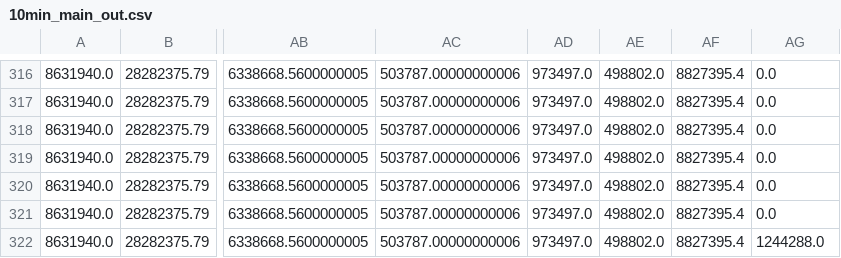
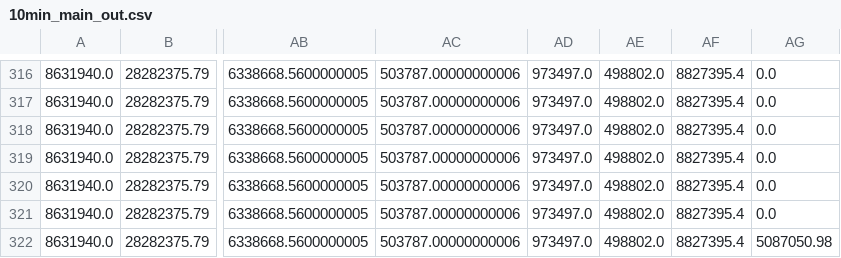
Before and after one commit to Heqijia/STA321-data, a CSV file: 10min_main_out.csv, drawn as a sheet; only a part is shown, gaps mark what is left out; the diff names each change by its address in the sheet, - before the commit and + after, or states it on an @@ line.

Commit message:
Add files via upload

```diff
--- a/10min_main_out.csv
+++ b/10min_main_out.csv
-AG322: 1244288.0
+AG322: 5087050.98
```
